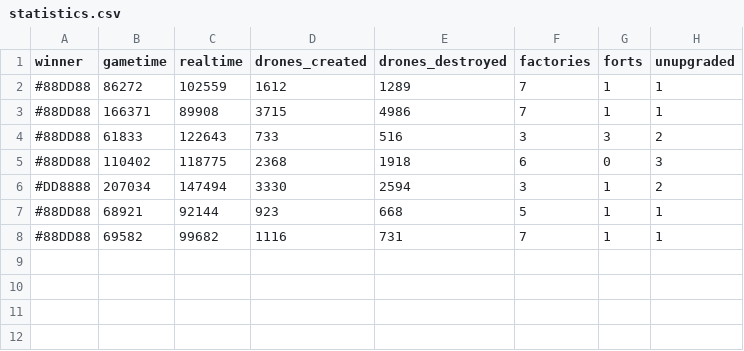
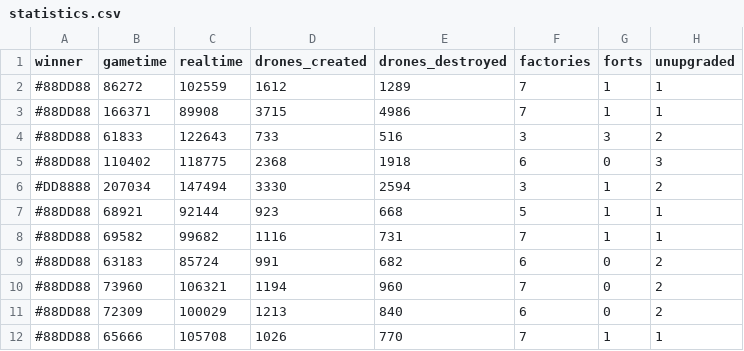
Before and after one commit to hugy-ku/target, a CSV file: statistics.csv, drawn as a sheet; the diff names each change by its address in the sheet, - before the commit and + after, or states it on an @@ line.

```diff
--- a/statistics.csv
+++ b/statistics.csv
+row 9: #88DD88 | 63183 | 85724 | 991 | 682 | 6 | 0 | 2
+row 10: #88DD88 | 73960 | 106321 | 1194 | 960 | 7 | 0 | 2
+row 11: #88DD88 | 72309 | 100029 | 1213 | 840 | 6 | 0 | 2
+row 12: #88DD88 | 65666 | 105708 | 1026 | 770 | 7 | 1 | 1
```
Also changed, not shown: 4 other files.
